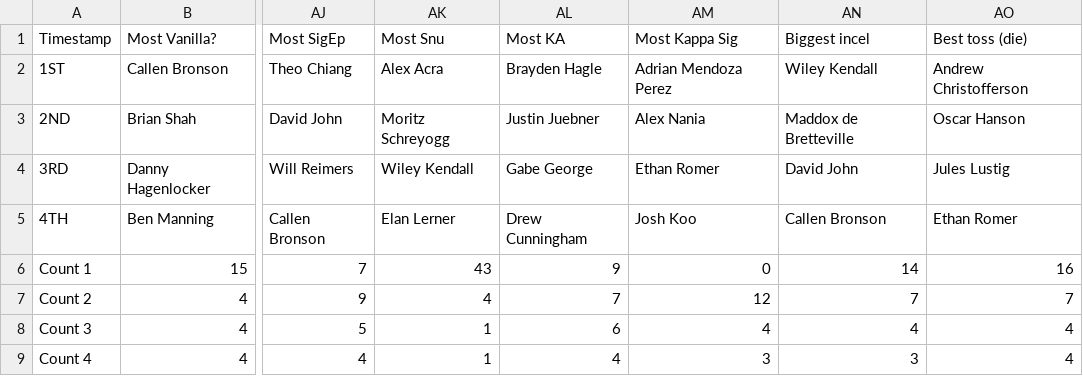
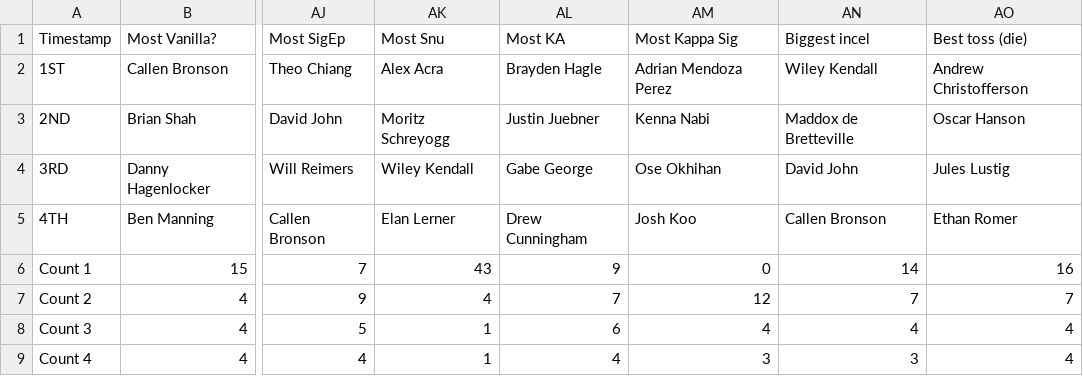
Before and after one commit to veeeeeeeeeez/kappa-sig-academy-awards, a CSV file: curated_results.csv, drawn as a sheet; only a part is shown, gaps mark what is left out; the diff names each change by its address in the sheet, - before the commit and + after, or states it on an @@ line.

```diff
--- a/curated_results.csv
+++ b/curated_results.csv
-AM3: Alex Nania
+AM3: Kenna Nabi
-AM4: Ethan Romer
+AM4: Ose Okhihan
```
Also changed, not shown: 2 other files.
